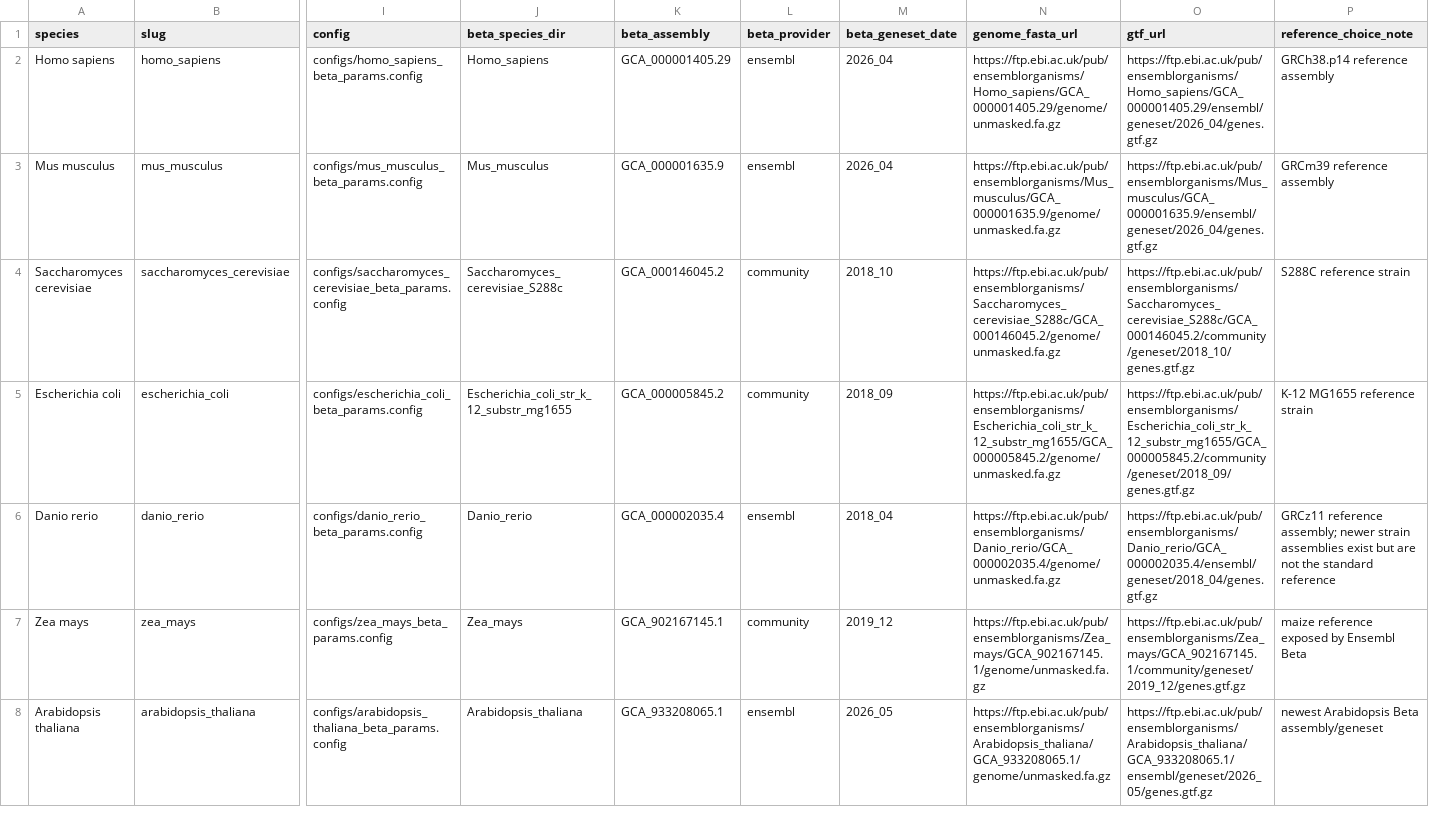
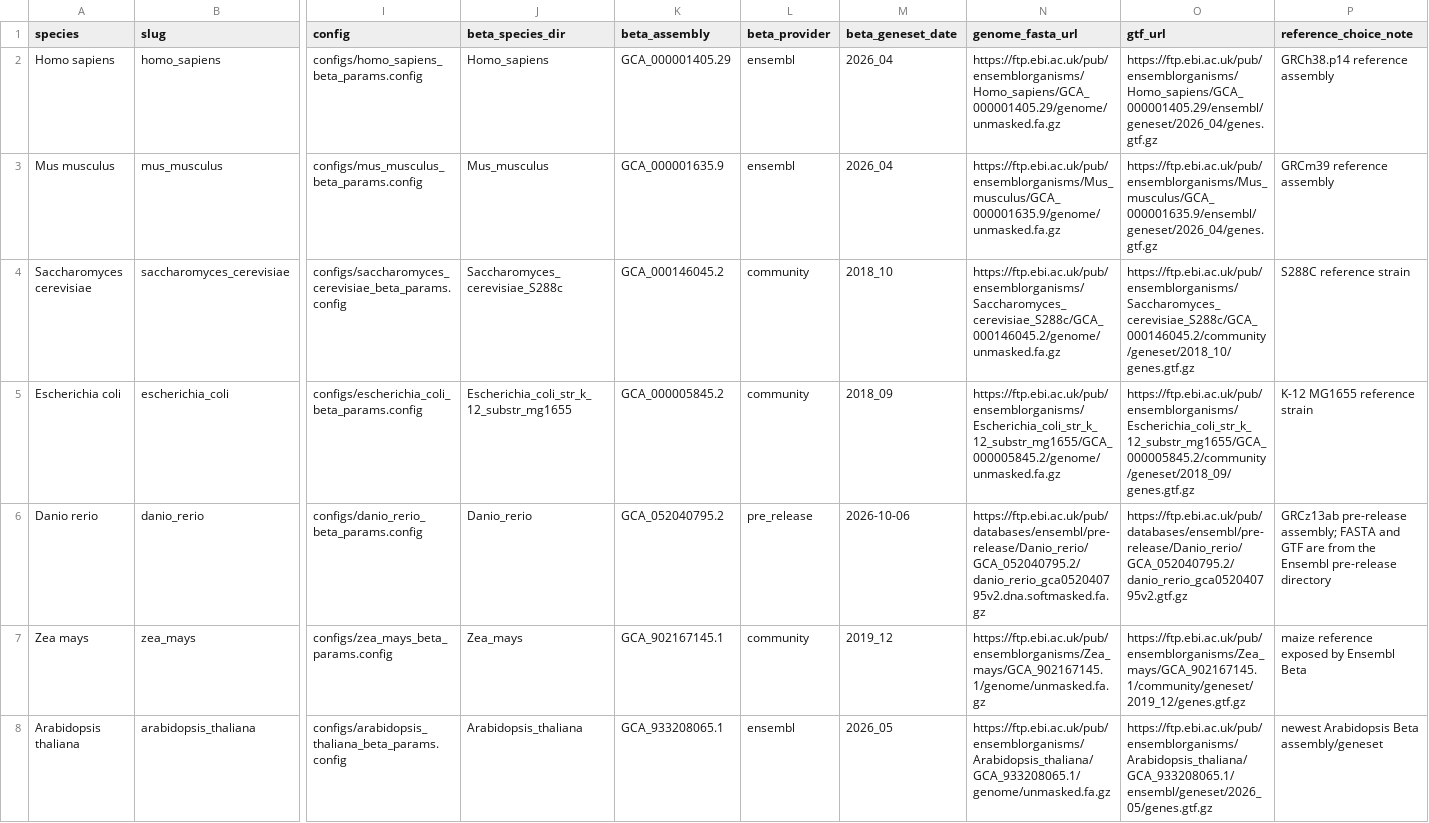
Before and after one commit to Ensembl/ensembl-genes-nf, a TSV file: pipelines/riboseq/species_run_setup/species_manifest.tsv, drawn as a sheet; only a part is shown, gaps mark what is left out; the diff names each change by its address in the sheet, - before the commit and + after, or states it on an @@ line.

Commit message:
Use GRCz13ab pre-release reference for zebrafish

```diff
--- a/pipelines/riboseq/species_run_setup/species_manifest.tsv
+++ b/pipelines/riboseq/species_run_setup/species_manifest.tsv
-K6 (beta_assembly): GCA_000002035.4
+K6 (beta_assembly): GCA_052040795.2
-L6 (beta_provider): ensembl
+L6 (beta_provider): pre_release
-M6 (beta_geneset_date): 2018_04
+M6 (beta_geneset_date): 2026-10-06
-N6 (genome_fasta_url): https://ftp.ebi.ac.uk/pub/ensemblorganisms/Danio_rerio/GCA_000002035.4/genome/unmasked.fa.gz
+N6 (genome_fasta_url): https://ftp.ebi.ac.uk/pub/databases/ensembl/pre-release/Danio_rerio/GCA_052040795.2/danio_rerio_gca052040795v2.dna.softmasked.fa.gz
-O6 (gtf_url): https://ftp.ebi.ac.uk/pub/ensemblorganisms/Danio_rerio/GCA_000002035.4/ensembl/geneset/2018_04/genes.gtf.gz
+O6 (gtf_url): https://ftp.ebi.ac.uk/pub/databases/ensembl/pre-release/Danio_rerio/GCA_052040795.2/danio_rerio_gca052040795v2.gtf.gz
-P6 (reference_choice_note): GRCz11 reference assembly; newer strain assemblies exist but are not the standard reference
+P6 (reference_choice_note): GRCz13ab pre-release assembly; FASTA and GTF are from the Ensembl pre-release directory
```
Also changed, not shown: 4 other files.
